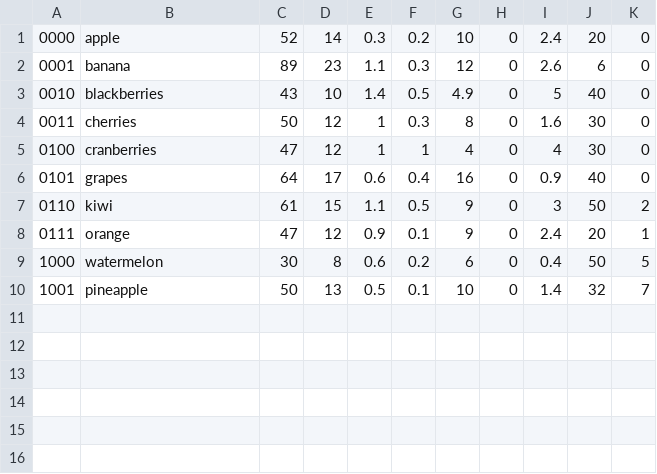
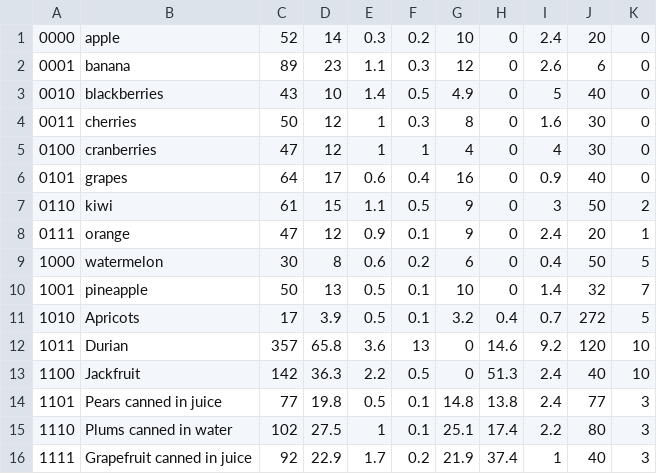
Before and after one commit to mew-panat/optimizenutrition, a CSV file: dataset/Fruit.csv, drawn as a sheet.

```diff
--- a/dataset/Fruit.csv
+++ b/dataset/Fruit.csv
@@ -10 +10,7 @@
 1001,pineapple,50,13,0.5,0.1,10,0,1.4,32,7
+1010,Apricots,17,3.9,0.5,0.1,3.2,0.4,0.7,272,5
+1011,Durian,357,65.8,3.6,13,0,14.6,9.2,120,10
+1100,Jackfruit,142,36.3,2.2,0.5,0,51.3,2.4,40,10
+1101,Pears canned in juice,77,19.8,0.5,0.1,14.8,13.8,2.4,77,3
+1110,Plums canned in water,102,27.5,1,0.1,25.1,17.4,2.2,80,3
+1111,Grapefruit canned in juice,92,22.9,1.7,0.2,21.9,37.4,1,40,3
```
Also changed, not shown: dataset/Beverage.csv, dataset/MainDish.csv, 10 other files.
